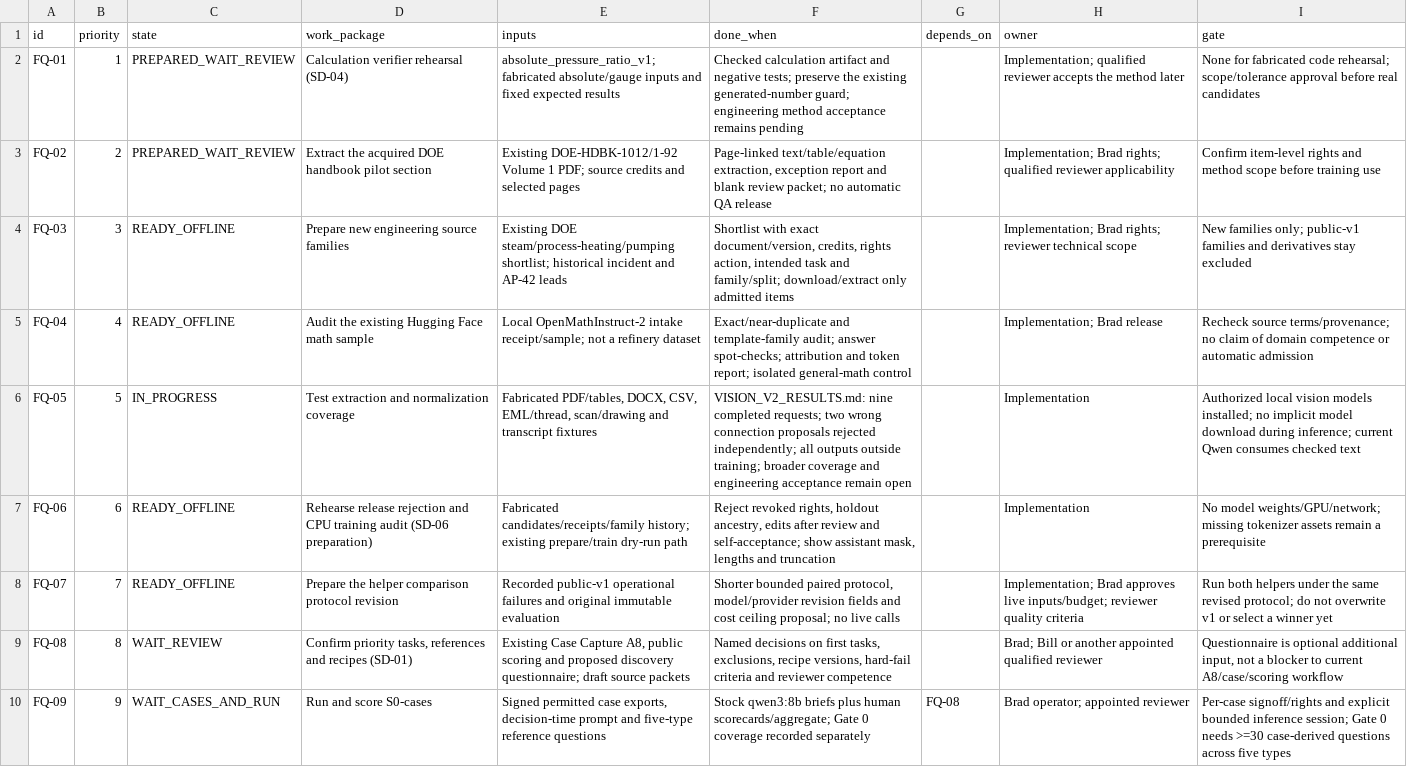
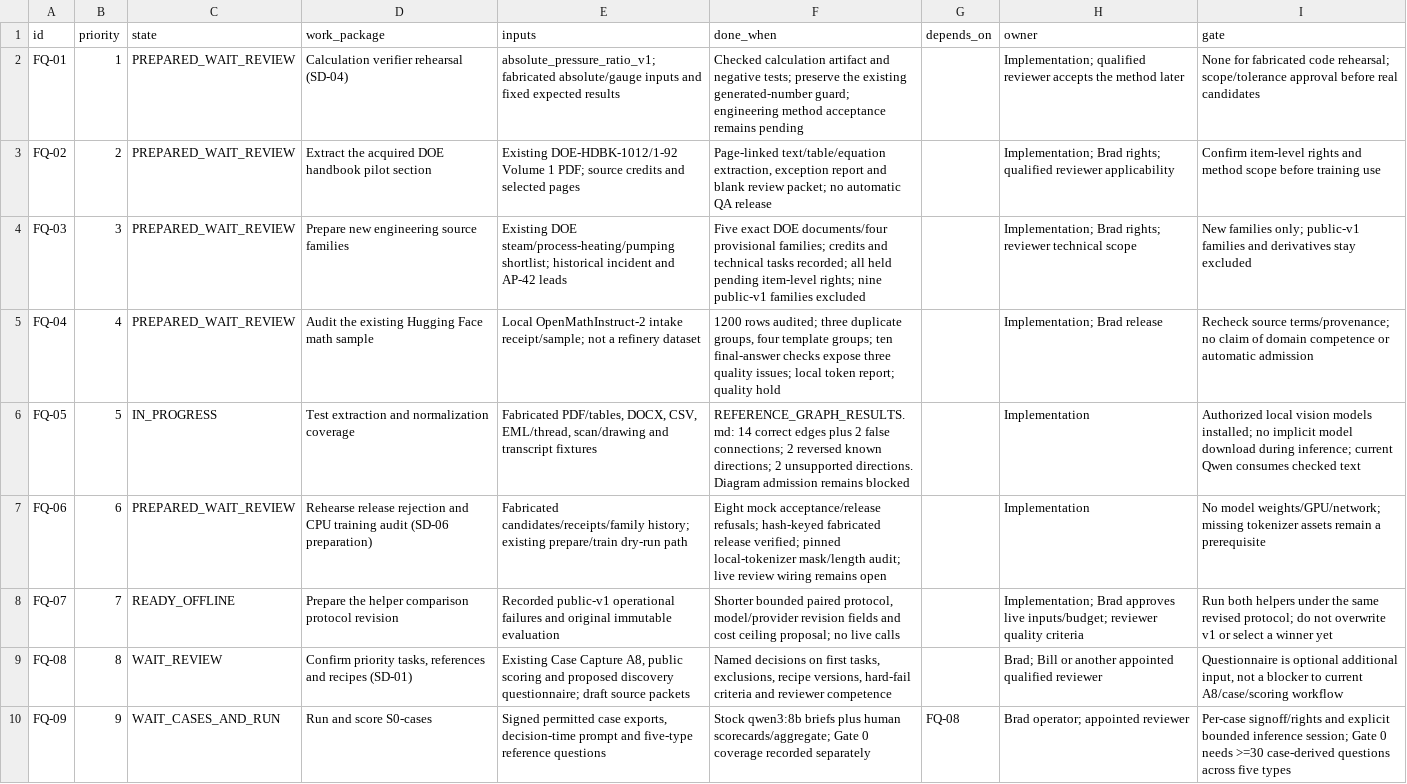
Before and after one commit to bHBeachsider/Broadbridge4096, a CSV file: docs/SLM_WORK_QUEUE.csv, drawn as a sheet; only a part is shown.

Commit message:
Prepare SLM source review and offline data quality audits

```diff
--- a/docs/SLM_WORK_QUEUE.csv
+++ b/docs/SLM_WORK_QUEUE.csv
@@ -3,6 +3,6 @@
 "FQ-02","2","PREPARED_WAIT_REVIEW","Extract the acquired DOE handbook pilot section","Existing DOE-HDBK-1012/1-92 Volume 1 PDF; source credits and selected pages","Page-linked text/table/equation extraction, exception report and blank review packet; no automatic QA release","","Implementation; Brad rights; qualified reviewer applicability","Confirm item-level rights and method scope before training use"
-"FQ-03","3","READY_OFFLINE","Prepare new engineering source families","Existing DOE steam/process-heating/pumping shortlist; historical incident and AP-42 leads","Shortlist with exact document/version, credits, rights action, intended task and family/split; download/extract only admitted items","","Implementation; Brad rights; reviewer technical scope","New families only; public-v1 families and derivatives stay excluded"
-"FQ-04","4","READY_OFFLINE","Audit the existing Hugging Face math sample","Local OpenMathInstruct-2 intake receipt/sample; not a refinery dataset","Exact/near-duplicate and template-family audit; answer spot-checks; attribution and token report; isolated general-math control","","Implementation; Brad release","Recheck source terms/provenance; no claim of domain competence or automatic admission"
-"FQ-05","5","IN_PROGRESS","Test extraction and normalization coverage","Fabricated PDF/tables, DOCX, CSV, EML/thread, scan/drawing and transcript fixtures","VISION_V2_RESULTS.md: nine completed requests; two wrong connection proposals rejected independently; all outputs outside training; broader coverage and engineering acceptance remain open","","Implementation","Authorized local vision models installed; no implicit model download during inference; current Qwen consumes checked text"
-"FQ-06","6","READY_OFFLINE","Rehearse release rejection and CPU training audit (SD-06 preparation)","Fabricated candidates/receipts/family history; existing prepare/train dry-run path","Reject revoked rights, holdout ancestry, edits after review and self-acceptance; show assistant mask, lengths and truncation","","Implementation","No model weights/GPU/network; missing tokenizer assets remain a prerequisite"
+"FQ-03","3","PREPARED_WAIT_REVIEW","Prepare new engineering source families","Existing DOE steam/process-heating/pumping shortlist; historical incident and AP-42 leads","Five exact DOE documents/four provisional families; credits and technical tasks recorded; all held pending item-level rights; nine public-v1 families excluded","","Implementation; Brad rights; reviewer technical scope","New families only; public-v1 families and derivatives stay excluded"
+"FQ-04","4","PREPARED_WAIT_REVIEW","Audit the existing Hugging Face math sample","Local OpenMathInstruct-2 intake receipt/sample; not a refinery dataset","1200 rows audited; three duplicate groups, four template groups; ten final-answer checks expose three quality issues; local token report; quality hold","","Implementation; Brad release","Recheck source terms/provenance; no claim of domain competence or automatic admission"
+"FQ-05","5","IN_PROGRESS","Test extraction and normalization coverage","Fabricated PDF/tables, DOCX, CSV, EML/thread, scan/drawing and transcript fixtures","REFERENCE_GRAPH_RESULTS.md: 14 correct edges plus 2 false connections; 2 reversed known directions; 2 unsupported directions. Diagram admission remains blocked","","Implementation","Authorized local vision models installed; no implicit model download during inference; current Qwen consumes checked text"
+"FQ-06","6","PREPARED_WAIT_REVIEW","Rehearse release rejection and CPU training audit (SD-06 preparation)","Fabricated candidates/receipts/family history; existing prepare/train dry-run path","Eight mock acceptance/release refusals; hash-keyed fabricated release verified; pinned local-tokenizer mask/length audit; live review wiring remains open","","Implementation","No model weights/GPU/network; missing tokenizer assets remain a prerequisite"
 "FQ-07","7","READY_OFFLINE","Prepare the helper comparison protocol revision","Recorded public-v1 operational failures and original immutable evaluation","Shorter bounded paired protocol, model/provider revision fields and cost ceiling proposal; no live calls","","Implementation; Brad approves live inputs/budget; reviewer quality criteria","Run both helpers under the same revised protocol; do not overwrite v1 or select a winner yet"
```
Also changed, not shown: 14 other files.
